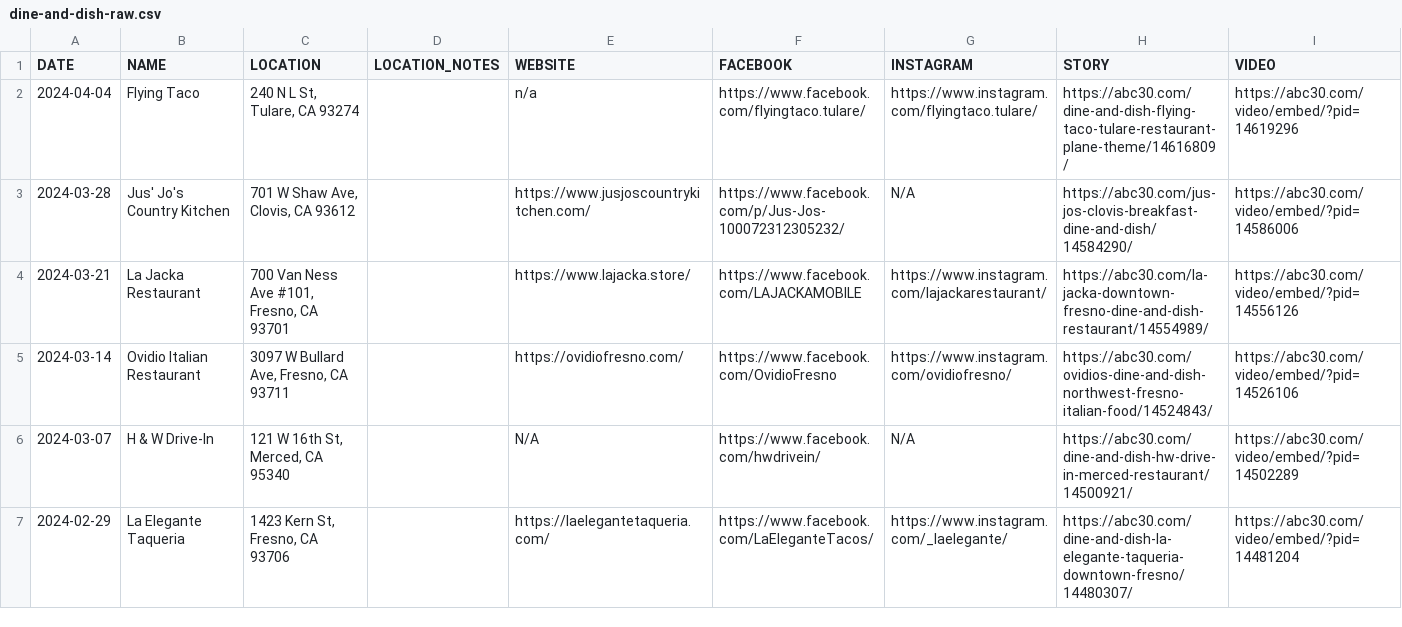
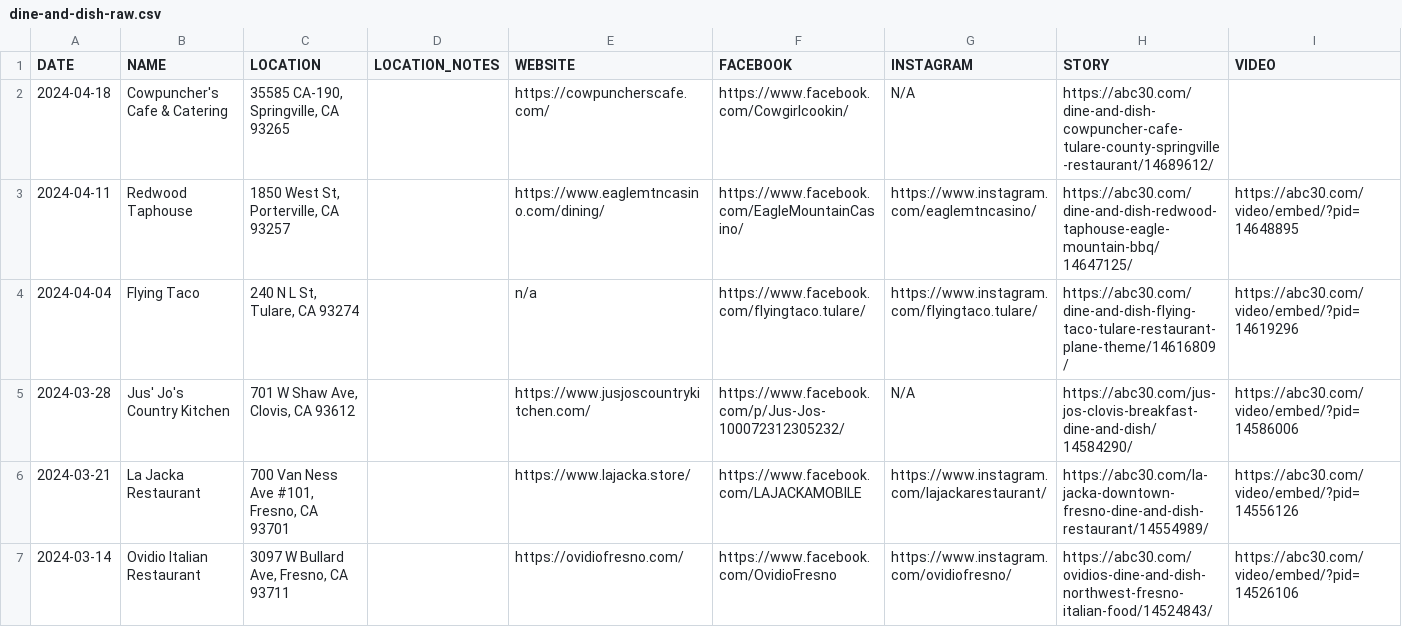
Before and after one commit to abcotvdata/kfsn-dine-and-dish-map, a CSV file: dine-and-dish-raw.csv, drawn as a sheet; only a part is shown; the shorter side is filled out with more unchanged rows; the diff names each change by its address in the sheet, - before the commit and + after, or states it on an @@ line.

```diff
--- a/dine-and-dish-raw.csv
+++ b/dine-and-dish-raw.csv
+row 2: 2024-04-18 | Cowpuncher's Cafe & Catering | 35585 CA-190, Springville, CA 93265 |  | https://cowpuncherscafe.com/ | https://www.facebook.com/Cowgirlcookin/ | N/A | https://abc30.com/dine-and-dish-cowpuncher-cafe-tulare-county-springville-restaurant/14689612/
+row 3: 2024-04-11 | Redwood Taphouse | 1850 West St, Porterville, CA 93257 |  | https://www.eaglemtncasino.com/dining/ | https://www.facebook.com/EagleMountainCasino/ | https://www.instagram.com/eaglemtncasino/ | https://abc30.com/dine-and-dish-redwood-taphouse-eagle-mountain-bbq/14647125/ | https://abc30.com/video/embed/?pid=14648895
```
Also changed, not shown: 1 other file.
